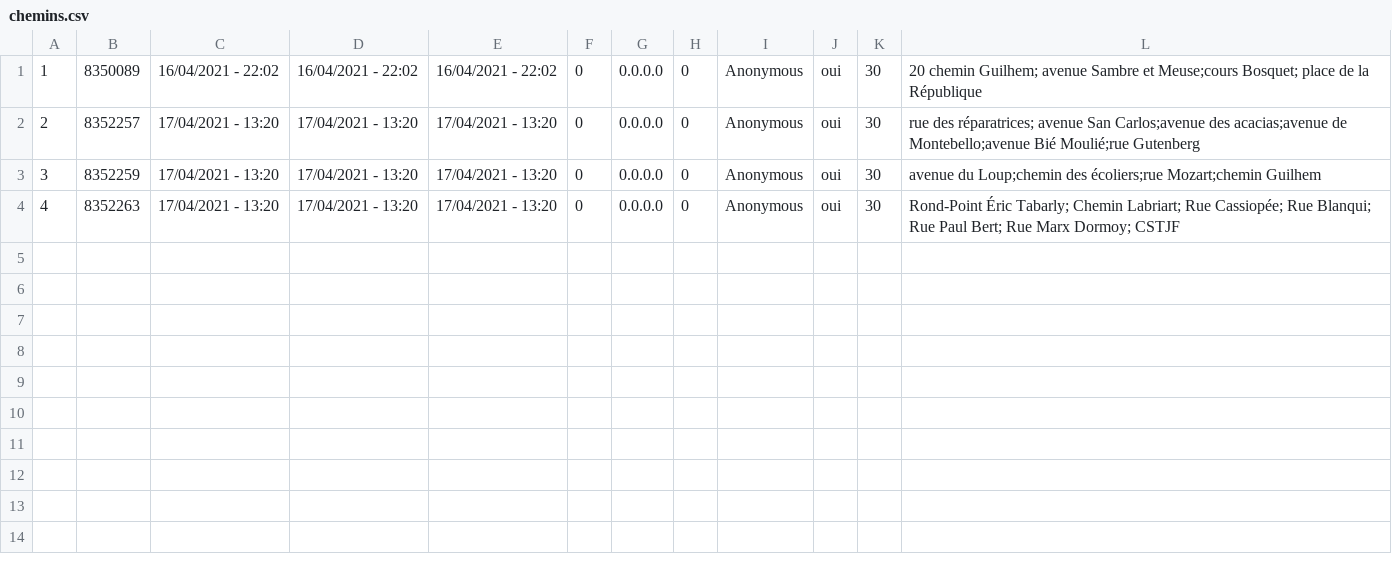
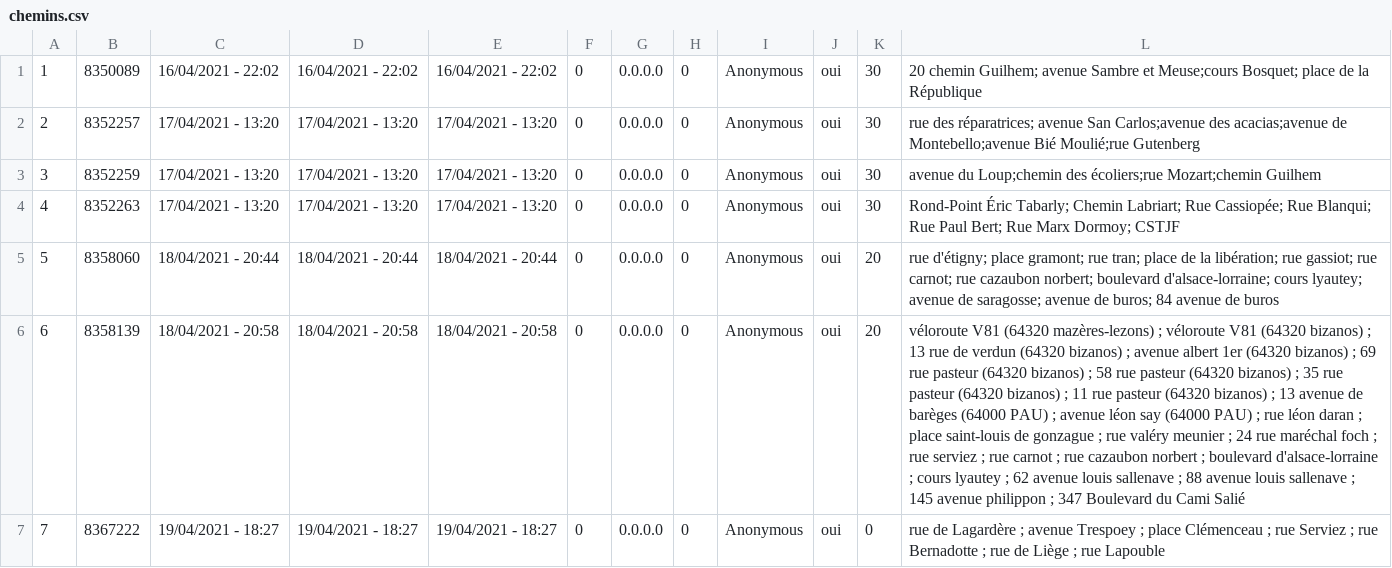
Before and after one commit to ccharign/osm-velo, a CSV file: données/chemins.csv, drawn as a sheet; the diff names each change by its address in the sheet, - before the commit and + after, or states it on an @@ line.

```diff
--- a/données/chemins.csv
+++ b/données/chemins.csv
+row 5: 5 | 8358060 | 18/04/2021 - 20:44 | 18/04/2021 - 20:44 | 18/04/2021 - 20:44 | 0 | 0.0.0.0 | 0 | Anonymous | oui | 20 | rue d'étigny; place gramont; rue tran; place de la libération; rue gassiot; rue carnot; rue cazaubon norbert; boulevard d'alsace-lorraine; cours lyautey; avenue de saragosse; avenue de buros; 84 avenue de buros
+row 6: 6 | 8358139 | 18/04/2021 - 20:58 | 18/04/2021 - 20:58 | 18/04/2021 - 20:58 | 0 | 0.0.0.0 | 0 | Anonymous | oui | 20 | véloroute V81 (64320 mazères-lezons) ; véloroute V81 (64320 bizanos) ; 13 rue de verdun (64320 bizanos) ; avenue albert 1er (64320 bizanos) ; 69 rue pasteur (64320 bizanos) ; 58 rue pasteur (64320 bizanos) ; 35 rue pasteur (64320 bizanos) ; 11 rue pasteur (64320 bizanos) ; 13 avenue de barèges (64000 PAU) ; avenue léon say (64000 PAU) ; rue léon daran ; place saint-louis de gonzague ; rue valéry meunier ; 24 rue maréchal foch ; rue serviez ; rue carnot ; rue cazaubon norbert ; boulevard d'alsace-lorraine ; cours lyautey ; 62 avenue louis sallenave ; 88 avenue louis sallenave ; 145 avenue philippon ; 347 Boulevard du Cami Salié
+row 7: 7 | 8367222 | 19/04/2021 - 18:27 | 19/04/2021 - 18:27 | 19/04/2021 - 18:27 | 0 | 0.0.0.0 | 0 | Anonymous | oui | 0 | rue de Lagardère ; avenue Trespoey ; place Clémenceau ; rue Serviez ; rue Bernadotte ; rue de Liège ; rue Lapouble
```
Also changed, not shown: données/nœud_of_rue.csv, données/vieux/chemins.csv, 7 other files.
